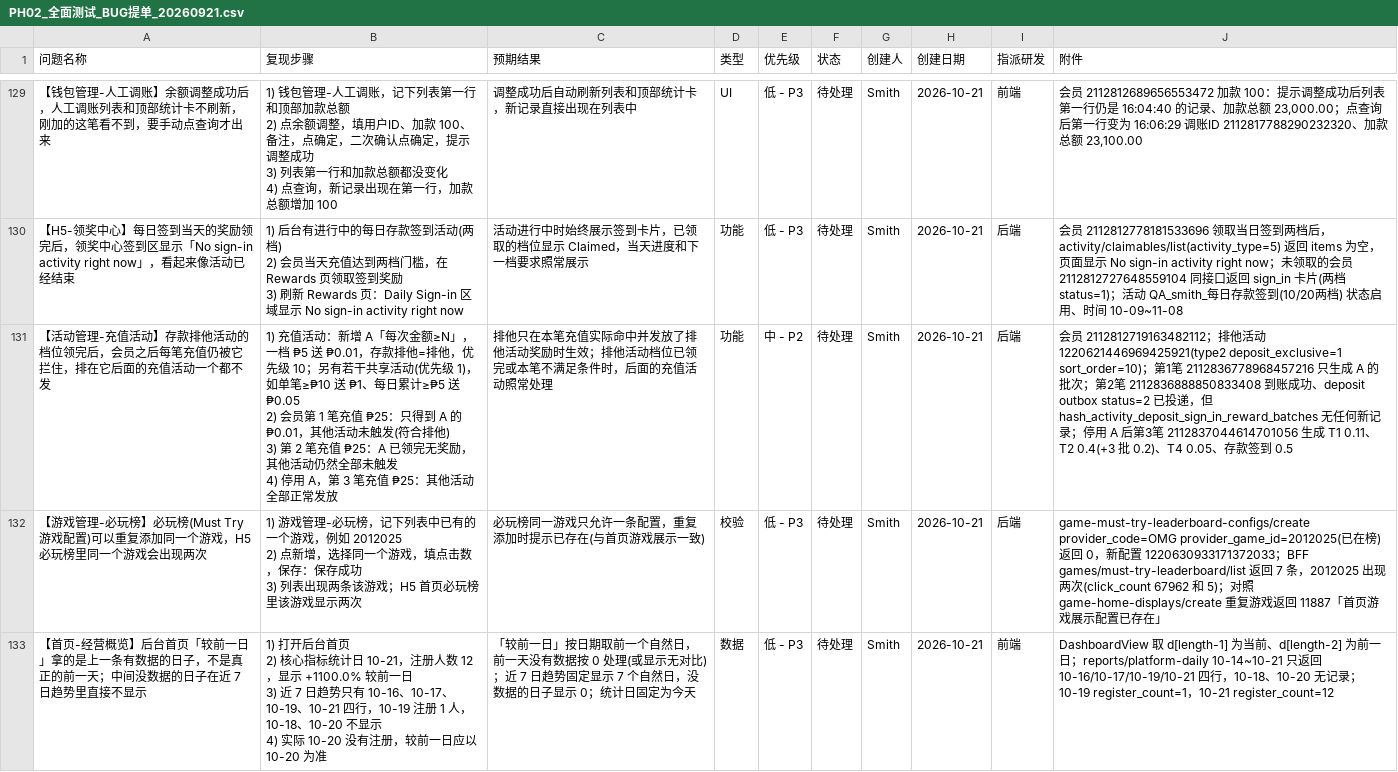
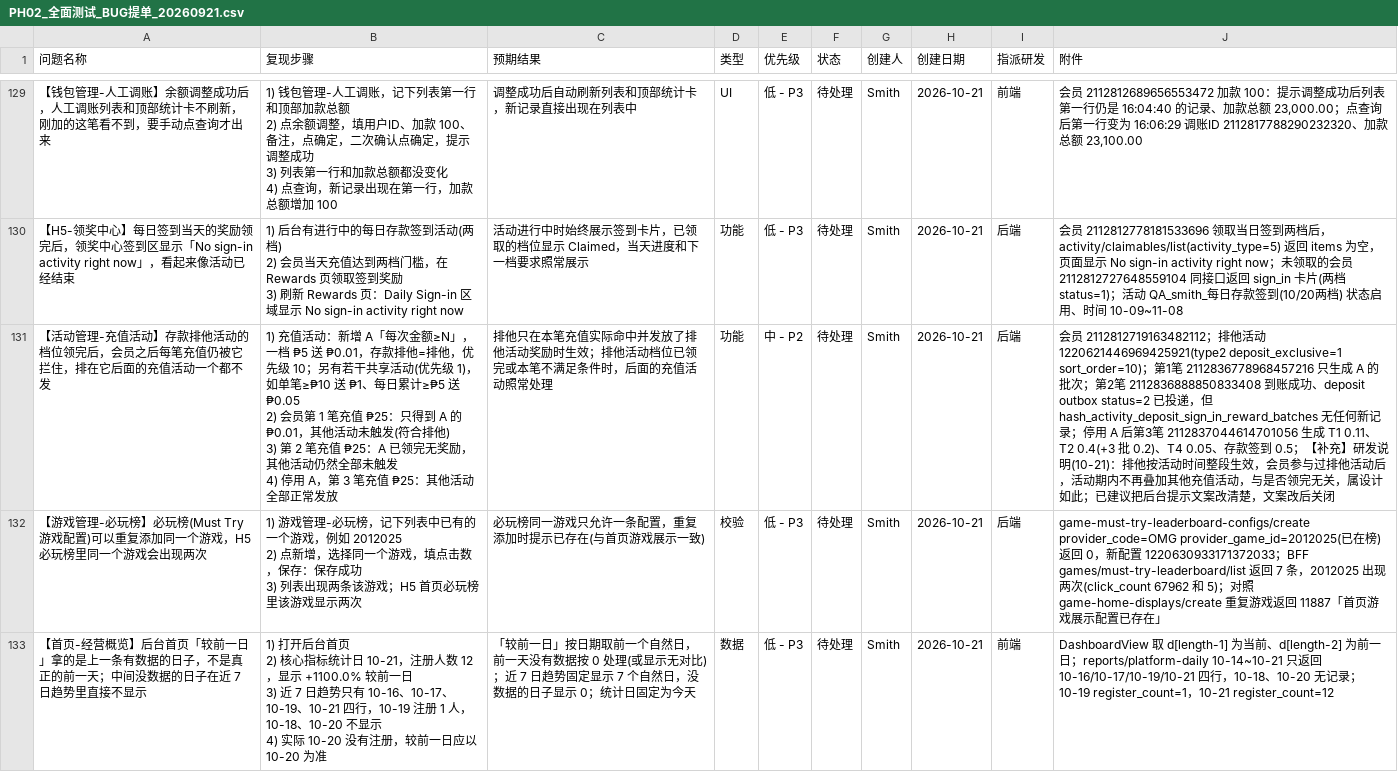
Before and after one commit to smith12138/html-pages, a CSV file: docs/PH02/PH02_全面测试_BUG提单_20260921.csv, drawn as a sheet; only a part is shown, gaps mark what is left out.

```diff
--- a/docs/PH02/PH02_全面测试_BUG提单_20260921.csv
+++ b/docs/PH02/PH02_全面测试_BUG提单_20260921.csv
@@ -346,6 +346,6 @@
 3) 刷新 Rewards 页：Daily Sign-in 区域显示 No sign-in activity right now",活动进行中时始终展示签到卡片，已领取的档位显示 Claimed，当天进度和下一档要求照常展示,功能,低 - P3,待处理,Smith,2026-10-21,后端,会员 2112812778181533696 领取当日签到两档后，activity/claimables/list(activity_type=5) 返回 items 为空，页面显示 No sign-in activity right now；未领取的会员 2112812727648559104 同接口返回 sign_in 卡片(两档 status=1)；活动 QA_smith_每日存款签到(10/20两档) 状态启用、时间 10-09~11-08
-【活动管理-充值活动】存款排他活动的档位领完后，会员之后每笔充值仍被它拦住，排在它后面的充值活动一个都不发,"1) 充值活动：新增 A「每次金额≥N」，一档 ₱5 送 ₱0.01，存款排他=排他，优先级 10；另有若干共享活动(优先级 1)，如单笔≥₱10 送 ₱1、每日累计≥₱5 送 ₱0.05
-2) 会员第 1 笔充值 ₱25：只得到 A 的 ₱0.01，其他活动未触发(符合排他)
-3) 第 2 笔充值 ₱25：A 已领完无奖励，其他活动仍然全部未触发
-4) 停用 A，第 3 笔充值 ₱25：其他活动全部正常发放",排他只在本笔充值实际命中并发放了排他活动奖励时生效；排他活动档位已领完或本笔不满足条件时，后面的充值活动照常处理,功能,中 - P2,待处理,Smith,2026-10-21,后端,会员 2112812719163482112；排他活动 1220621446969425921(type2 deposit_exclusive=1 sort_order=10)；第1笔 2112836778968457216 只生成 A 的批次；第2笔 2112836888850833408 到账成功、deposit outbox status=2 已投递，但 hash_activity_deposit_sign_in_reward_batches 无任何新记录；停用 A 后第3笔 2112837044614701056 生成 T1 0.11、T2 0.4(+3 批 0.2)、T4 0.05、存款签到 0.5
+【活动管理-充值活动】存款排他活动的档位领完后，会员之后每笔充值仍被它拦住，排在它后面的充值活动一个都不发,"1) 充值活动：新增 A「每次金额≥N」，一档 ₱5 送 ₱0.01，存款排他=排他，优先级 10；另有若干共享活动(优先级 1)，如单笔≥₱10 送 ₱1、每日累计≥₱5 送 ₱0.05
+2) 会员第 1 笔充值 ₱25：只得到 A 的 ₱0.01，其他活动未触发(符合排他)
+3) 第 2 笔充值 ₱25：A 已领完无奖励，其他活动仍然全部未触发
+4) 停用 A，第 3 笔充值 ₱25：其他活动全部正常发放",排他只在本笔充值实际命中并发放了排他活动奖励时生效；排他活动档位已领完或本笔不满足条件时，后面的充值活动照常处理,功能,中 - P2,待处理,Smith,2026-10-21,后端,会员 2112812719163482112；排他活动 1220621446969425921(type2 deposit_exclusive=1 sort_order=10)；第1笔 2112836778968457216 只生成 A 的批次；第2笔 2112836888850833408 到账成功、deposit outbox status=2 已投递，但 hash_activity_deposit_sign_in_reward_batches 无任何新记录；停用 A 后第3笔 2112837044614701056 生成 T1 0.11、T2 0.4(+3 批 0.2)、T4 0.05、存款签到 0.5；【补充】研发说明(10-21)：排他按活动时间整段生效，会员参与过排他活动后，活动期内不再叠加其他充值活动，与是否领完无关，属设计如此；已建议把后台提示文案改清楚，文案改后关闭
 【游戏管理-必玩榜】必玩榜(Must Try 游戏配置)可以重复添加同一个游戏，H5 必玩榜里同一个游戏会出现两次,"1) 游戏管理-必玩榜，记下列表中已有的一个游戏，例如 2012025
```
Also changed, not shown: 1 other file.
